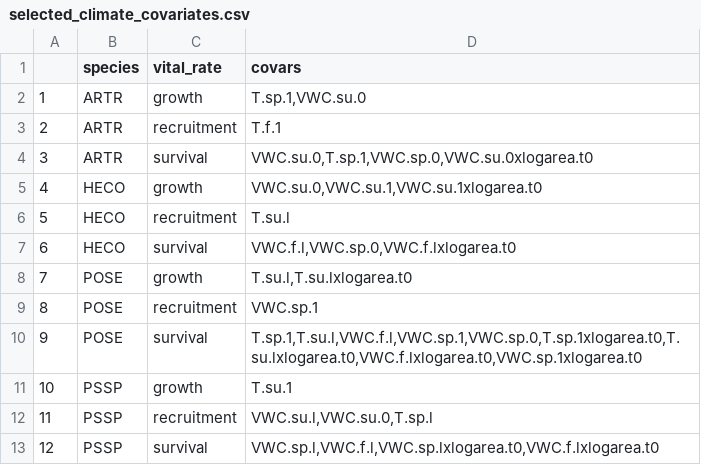
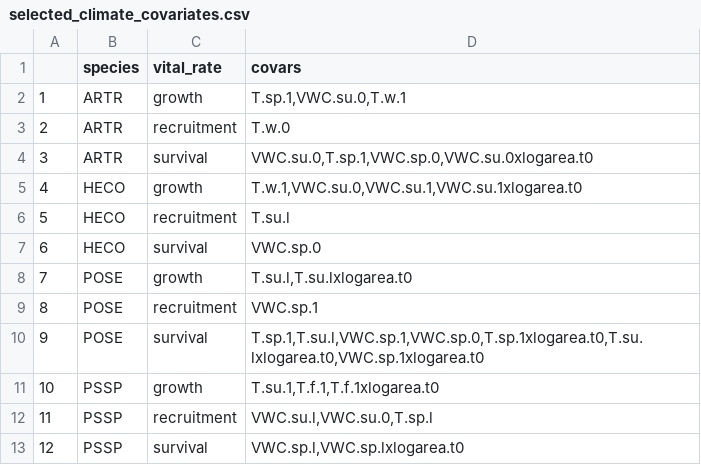
Before and after one commit to pbadler/ExperimentTests, a CSV file: precip/output/selected_climate_covariates.csv, drawn as a sheet.

```diff
--- a/precip/output/selected_climate_covariates.csv
+++ b/precip/output/selected_climate_covariates.csv
@@ -1,13 +1,13 @@
 "","species","vital_rate","covars"
-"1","ARTR","growth","T.sp.1,VWC.su.0"
-"2","ARTR","recruitment","T.f.1"
+"1","ARTR","growth","T.sp.1,VWC.su.0,T.w.1"
+"2","ARTR","recruitment","T.w.0"
 "3","ARTR","survival","VWC.su.0,T.sp.1,VWC.sp.0,VWC.su.0xlogarea.t0"
-"4","HECO","growth","VWC.su.0,VWC.su.1,VWC.su.1xlogarea.t0"
+"4","HECO","growth","T.w.1,VWC.su.0,VWC.su.1,VWC.su.1xlogarea.t0"
 "5","HECO","recruitment","T.su.l"
-"6","HECO","survival","VWC.f.l,VWC.sp.0,VWC.f.lxlogarea.t0"
+"6","HECO","survival","VWC.sp.0"
 "7","POSE","growth","T.su.l,T.su.lxlogarea.t0"
 "8","POSE","recruitment","VWC.sp.1"
-"9","POSE","survival","T.sp.1,T.su.l,VWC.f.l,VWC.sp.1,VWC.sp.0,T.sp.1xlogarea.t0,T.su.lxlogarea.t0,VWC.f.lxlogarea.t0,VWC.sp.1xlogarea.t0"
-"10","PSSP","growth","T.su.1"
+"9","POSE","survival","T.sp.1,T.su.l,VWC.sp.1,VWC.sp.0,T.sp.1xlogarea.t0,T.su.lxlogarea.t0,VWC.sp.1xlogarea.t0"
+"10","PSSP","growth","T.su.1,T.f.1,T.f.1xlogarea.t0"
 "11","PSSP","recruitment","VWC.su.l,VWC.su.0,T.sp.l"
-"12","PSSP","survival","VWC.sp.l,VWC.f.l,VWC.sp.lxlogarea.t0,VWC.f.lxlogarea.t0"
+"12","PSSP","survival","VWC.sp.l,VWC.sp.lxlogarea.t0"
```
Also changed, not shown: precip/output/WAIC_scores_compiled.csv, precip/output/best_lppd_scores.csv, 6 other files.
